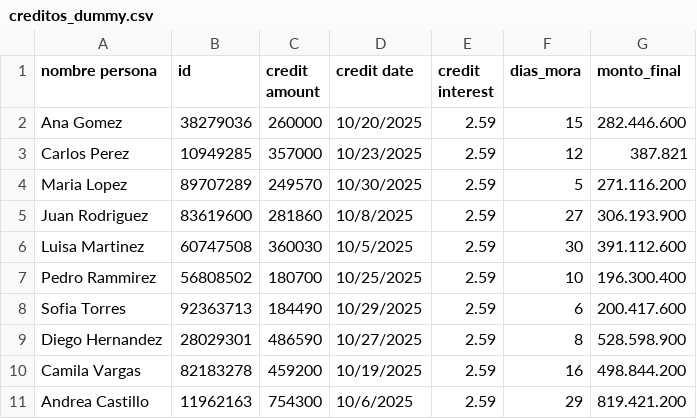
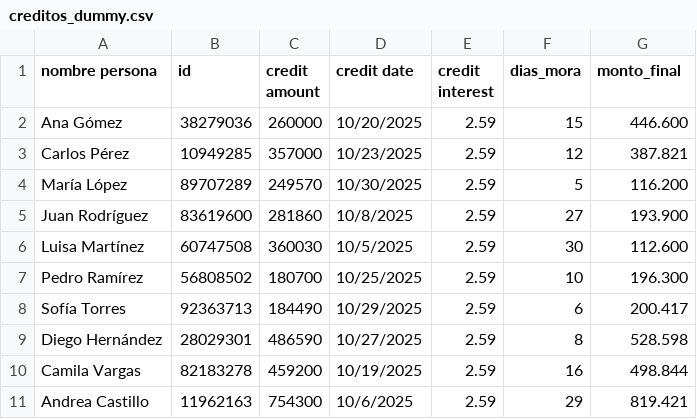
Before and after one commit to PedroSierraA/ClientApi, a CSV file: creditos_dummy.csv, drawn as a sheet.

Commit message:
cambios 2

```diff
--- a/creditos_dummy.csv
+++ b/creditos_dummy.csv
@@ -1,11 +1,11 @@
 nombre persona,id,credit amount,credit date,credit interest,dias_mora,monto_final,
-Ana Gomez,38279036,260000,10/20/2025,2.59,15,282.446.600,
-Carlos Perez,10949285,357000,10/23/2025,2.59,12,387.821,
-Maria Lopez,89707289,249570,10/30/2025,2.59,5,271.116.200,
-Juan Rodriguez,83619600,281860,10/8/2025,2.59,27,306.193.900,
-Luisa Martinez,60747508,360030,10/5/2025,2.59,30,391.112.600,
-Pedro Rammirez,56808502,180700,10/25/2025,2.59,10,196.300.400,
-Sofia Torres,92363713,184490,10/29/2025,2.59,6,200.417.600,
-Diego Hernandez,28029301,486590,10/27/2025,2.59,8,528.598.900,
-Camila Vargas,82183278,459200,10/19/2025,2.59,16,498.844.200,
-Andrea Castillo,11962163,754300,10/6/2025,2.59,29,819.421.200,
+Ana Gómez,38279036,260000,10/20/2025,2.59,15,446.600,
+Carlos Pérez,10949285,357000,10/23/2025,2.59,12,387.821,
+María López,89707289,249570,10/30/2025,2.59,5,116.200,
+Juan Rodríguez,83619600,281860,10/8/2025,2.59,27,193.900,
+Luisa Martínez,60747508,360030,10/5/2025,2.59,30,112.600,
+Pedro Ramírez,56808502,180700,10/25/2025,2.59,10,196.300,
+Sofía Torres,92363713,184490,10/29/2025,2.59,6,200.417,
+Diego Hernández,28029301,486590,10/27/2025,2.59,8,528.598,
+Camila Vargas,82183278,459200,10/19/2025,2.59,16,498.844,
+Andrea Castillo,11962163,754300,10/6/2025,2.59,29,819.421,
```
